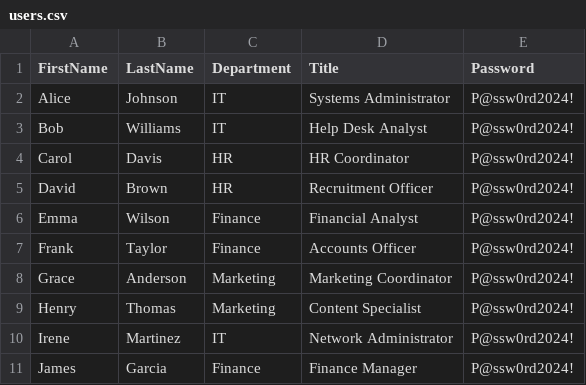
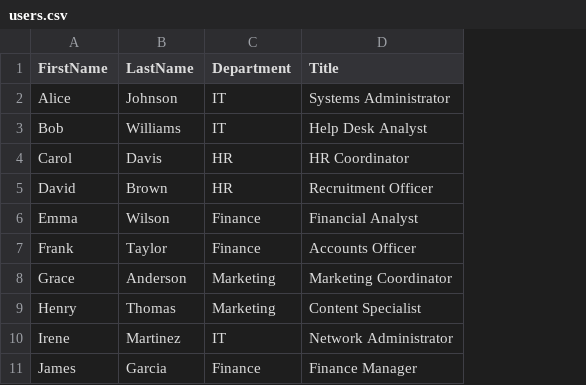
Before and after one commit to develku/AD-Lab-Setup, a CSV file: scripts/users.csv, drawn as a sheet; the diff names each change by its address in the sheet, - before the commit and + after, or states it on an @@ line.

```diff
--- a/scripts/users.csv
+++ b/scripts/users.csv
-column E (Password), rows 2-11: all P@ssw0rd2024!
```
Also changed, not shown: 6 other files.
